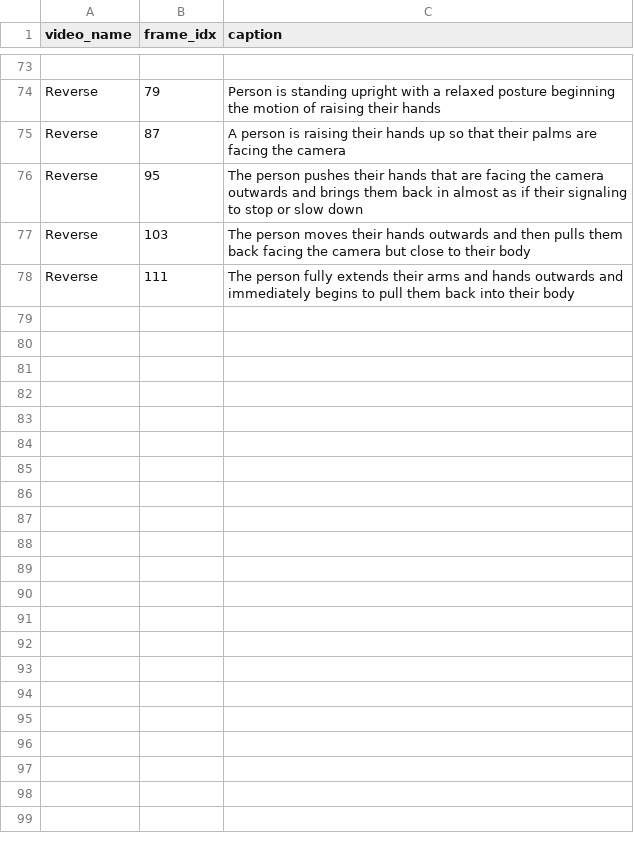
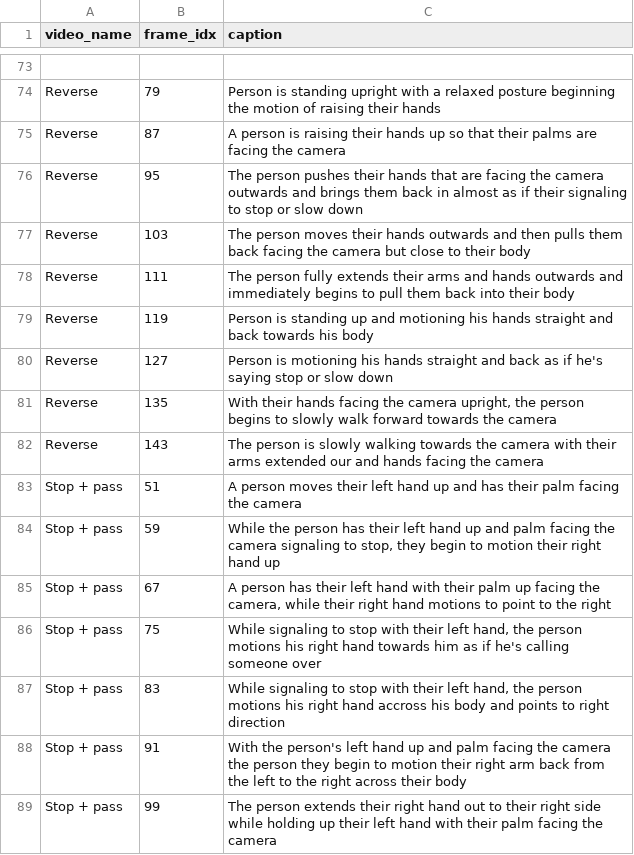
Before and after one commit to tbosse20/gest_VLM_eval, a CSV file: results/data/captions/human.csv, drawn as a sheet; only a part is shown, gaps mark what is left out; the diff names each change by its address in the sheet, - before the commit and + after, or states it on an @@ line.

Commit message:
human reverse and stop+pass

```diff
--- a/results/data/captions/human.csv
+++ b/results/data/captions/human.csv
+row 79: Reverse | 119 | Person is standing up and motioning his hands straight and back towards his body
+row 80: Reverse | 127 | Person is motioning his hands straight and back as if he's saying stop or slow down
+row 81: Reverse | 135 | With their hands facing the camera upright, the person begins to slowly walk forward towards the camera
+row 82: Reverse | 143 | The person is slowly walking towards the camera with their arms extended our and hands facing the camera
+row 83: Stop + pass | 51 | A person moves their left hand up and has their palm facing the camera
+row 84: Stop + pass | 59 | While the person has their left hand up and palm facing the camera signaling to stop, they begin to motion their right hand up
+row 85: Stop + pass | 67 | A person has their left hand with their palm up facing the camera, while their right hand motions to point to the right
+row 86: Stop + pass | 75 | While signaling to stop with their left hand, the person motions his right hand towards him as if he's calling someone over
+row 87: Stop + pass | 83 | While signaling to stop with their left hand, the person motions his right hand accross his body and points to right direction
+row 88: Stop + pass | 91 | With the person's left hand up and palm facing the camera the person they begin to motion their right arm back from the left to the right across their body
+row 89: Stop + pass | 99 | The person extends their right hand out to their right side while holding up their left hand with their palm facing the camera
```
